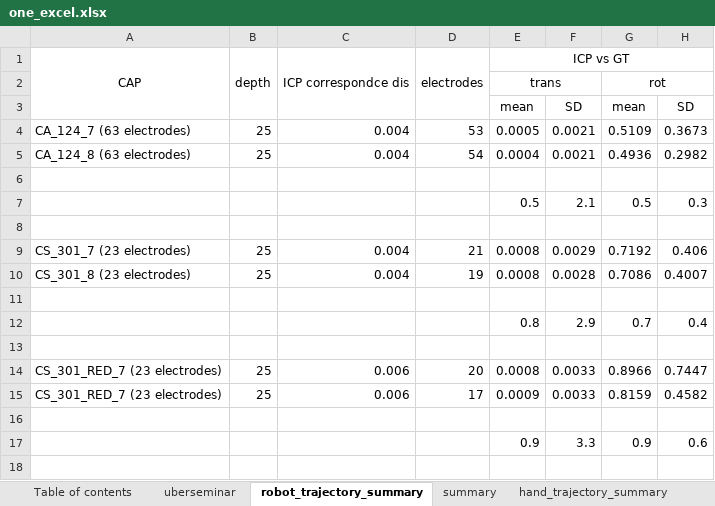
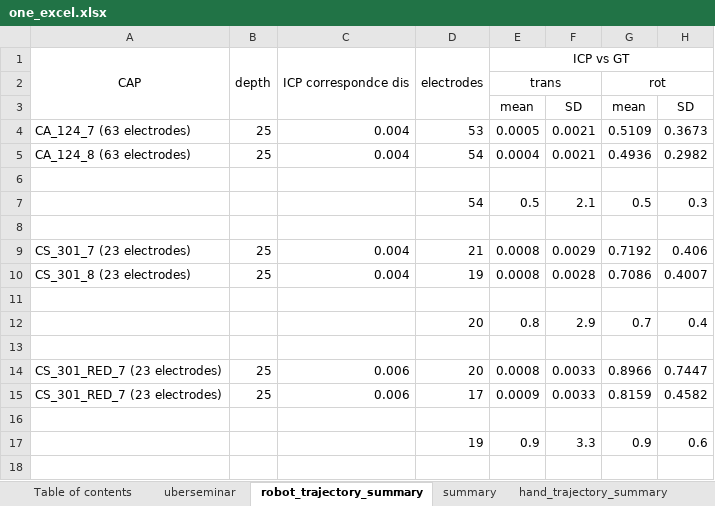
Before and after one commit to Pavankv92/master_arbeit_report, an Excel workbook: one_excel.xlsx, sheet robot_trajectory_summary, drawn as a sheet; only a part is shown; values as stored, in another font and other column widths than the file's, no borders; the diff names each change by its address in the sheet, - before the commit and + after, or states it on an @@ line.

```diff
--- a/one_excel.xlsx (sheet robot_trajectory_summary)
+++ b/one_excel.xlsx (sheet robot_trajectory_summary)
-D7: (empty)
+D7: 54
-D12: (empty)
+D12: 20
-D17: (empty)
+D17: 19
```
Also changed, not shown: sheet Trajectory_sync, sheet playground, sheet cluster_without_gt, sheet hand_trajectory_summary, other sheet tabs, charts or pictures, 45 other files.
